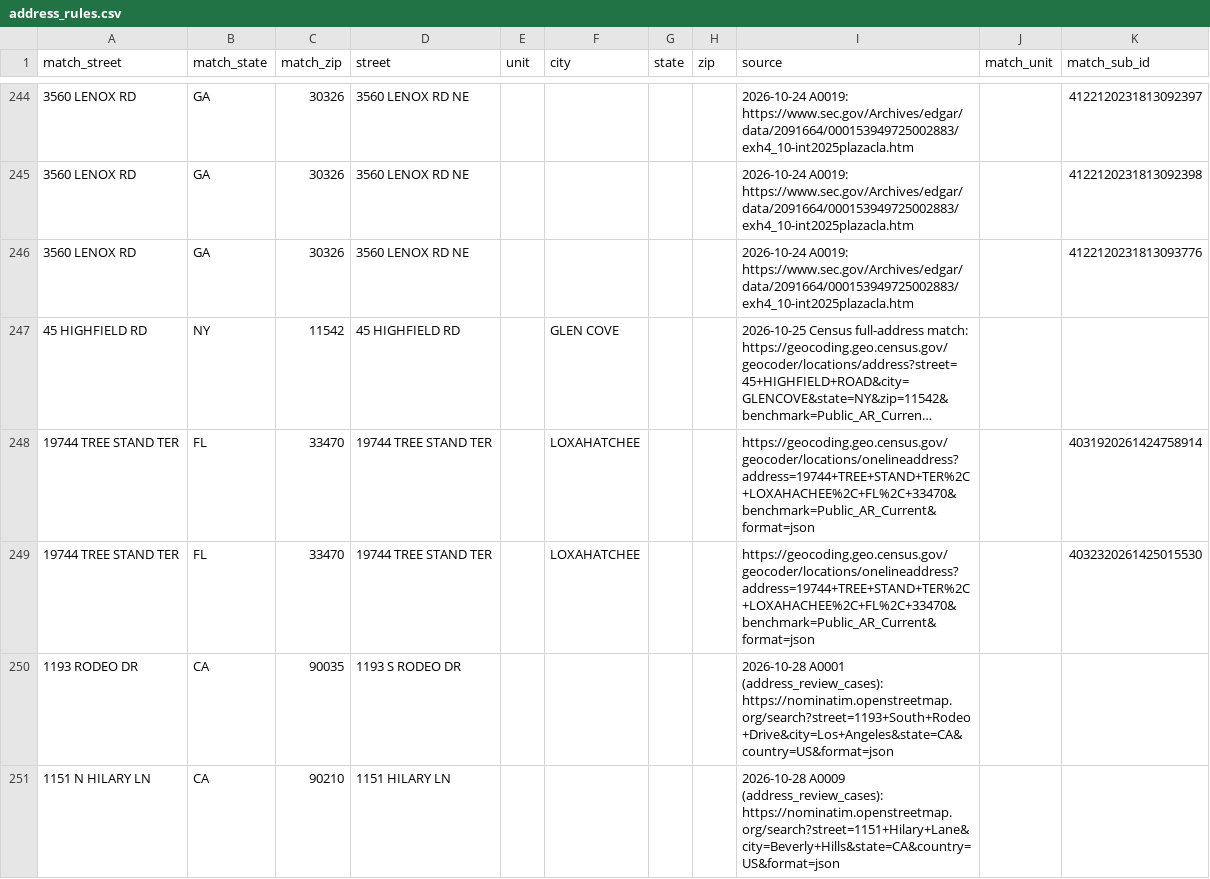
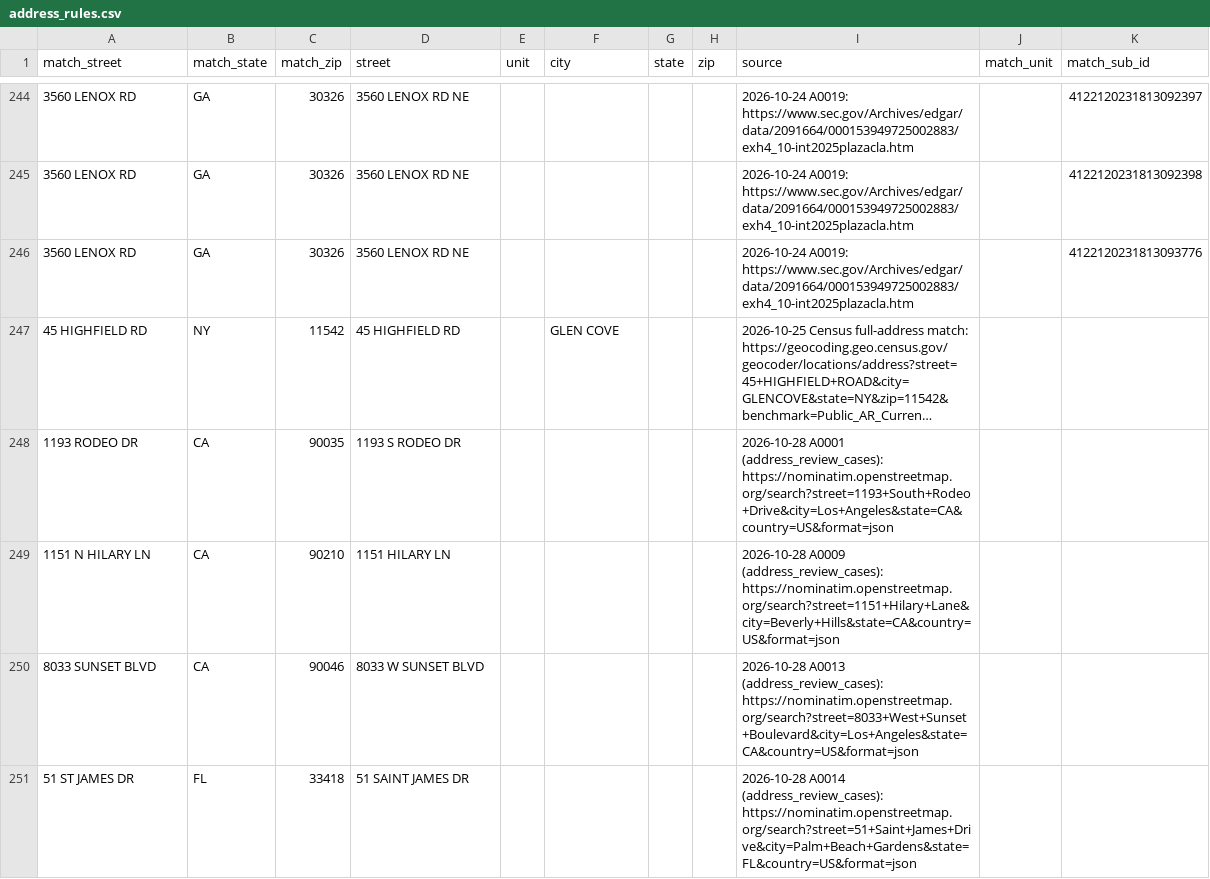
Before and after one commit to tareeqemad/fec-pipeline, a CSV file: data/rules/address_rules.csv, drawn as a sheet; only a part is shown, gaps mark what is left out; the shorter side is filled out with more unchanged rows; long unchanged cells end in …; the diff names each change by its address in the sheet, - before the commit and + after, or states it on an @@ line.

```diff
--- a/data/rules/address_rules.csv
+++ b/data/rules/address_rules.csv
-row 248: 19744 TREE STAND TER | FL | 33470 | 19744 TREE STAND TER |  | LOXAHATCHEE |  |  | https://geocoding.geo.census.gov/geocoder/locations/onelineaddress?address=19744+TREE+STAND+TER%2C+LOXAHACHEE%2C+FL%2C+33470&benchmark=Public_AR_Current&format=json |  | 4031920261424758914
-row 249: 19744 TREE STAND TER | FL | 33470 | 19744 TREE STAND TER |  | LOXAHATCHEE |  |  | https://geocoding.geo.census.gov/geocoder/locations/onelineaddress?address=19744+TREE+STAND+TER%2C+LOXAHACHEE%2C+FL%2C+33470&benchmark=Public_AR_Current&format=json |  | 4032320261425015530
```
Also changed, not shown: 9 other files.
